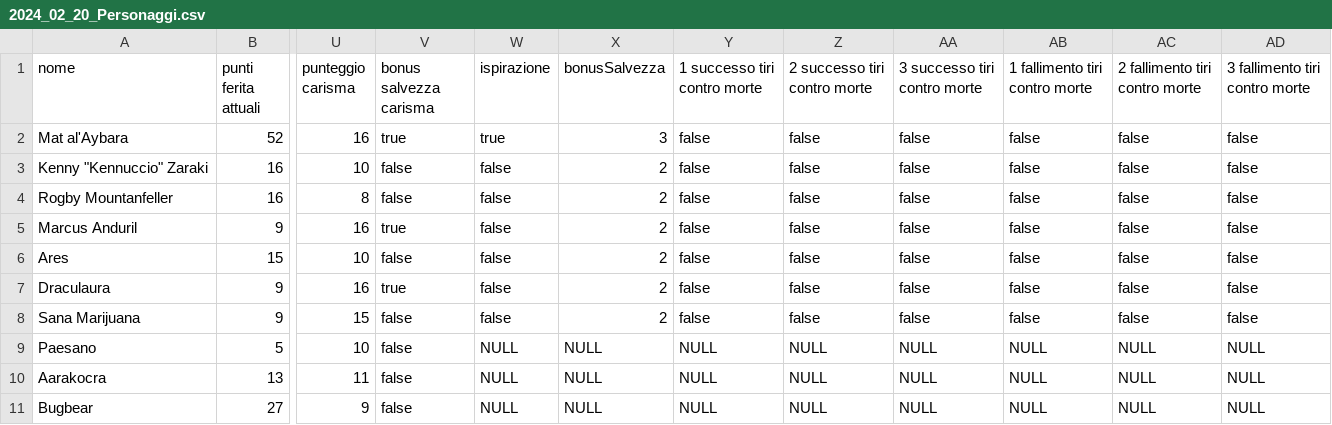
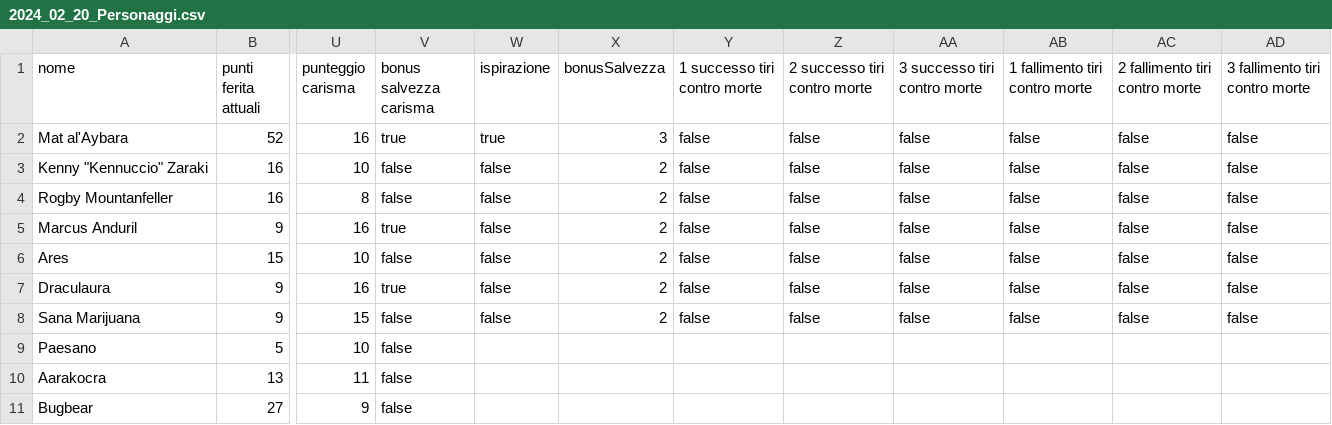
Before and after one commit to RickyMandich/dnd, a CSV file: out/production/dnd/2024_02_20_Personaggi.csv, drawn as a sheet; only a part is shown, gaps mark what is left out; the diff names each change by its address in the sheet, - before the commit and + after, or states it on an @@ line.

Commit message:
aggiornamento 2024 05 30 12:37 rimozione di ",NULL" dai file dati

```diff
--- a/out/production/dnd/2024_02_20_Personaggi.csv
+++ b/out/production/dnd/2024_02_20_Personaggi.csv
-W9:W11 (ispirazione): NULL
+W9:W11 (ispirazione): (empty)
-X9:X11 (bonusSalvezza): NULL
+X9:X11 (bonusSalvezza): (empty)
-Y9:Y11 (1 successo tiri contro morte): NULL
+Y9:Y11 (1 successo tiri contro morte): (empty)
-Z9:Z11 (2 successo tiri contro morte): NULL
+Z9:Z11 (2 successo tiri contro morte): (empty)
-AA9:AA11 (3 successo tiri contro morte): NULL
+AA9:AA11 (3 successo tiri contro morte): (empty)
-AB9:AB11 (1 fallimento tiri contro morte): NULL
+AB9:AB11 (1 fallimento tiri contro morte): (empty)
-AC9:AC11 (2 fallimento tiri contro morte): NULL
+AC9:AC11 (2 fallimento tiri contro morte): (empty)
-AD9:AD11 (3 fallimento tiri contro morte): NULL
+AD9:AD11 (3 fallimento tiri contro morte): (empty)
```
Also changed, not shown: out/production/dnd/2024_02_21_Personaggi.csv, out/production/dnd/2024_02_24_Personaggi.csv, 27 other files.
